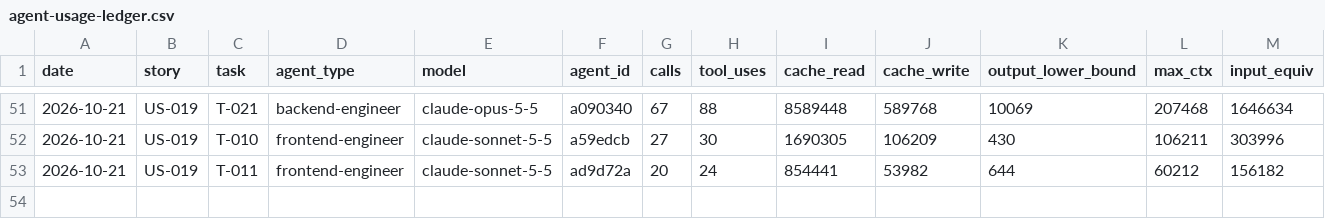
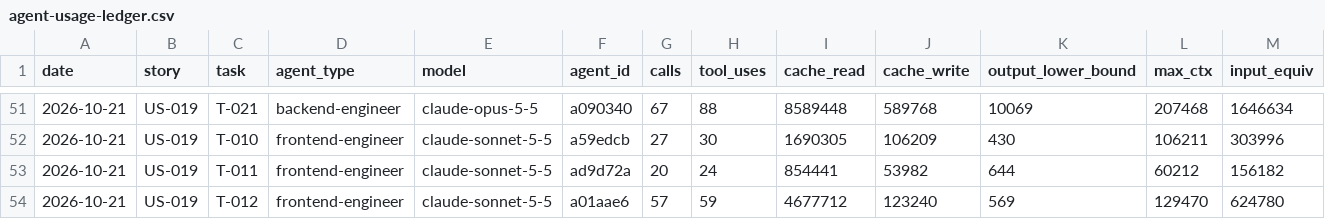
Before and after one commit to Md-Nisar/nexus, a CSV file: docs/metrics/agent-usage-ledger.csv, drawn as a sheet; only a part is shown, gaps mark what is left out.

```diff
--- a/docs/metrics/agent-usage-ledger.csv
+++ b/docs/metrics/agent-usage-ledger.csv
@@ -53 +53,2 @@ date,story,task,agent_type,model,agent_id,calls,tool_uses,cache_read,cache_write
 2026-10-21,US-019,T-011,frontend-engineer,claude-sonnet-5-5,ad9d72a,20,24,854441,53982,644,60212,156182
+2026-10-21,US-019,T-012,frontend-engineer,claude-sonnet-5-5,a01aae6,57,59,4677712,123240,569,129470,624780
```
